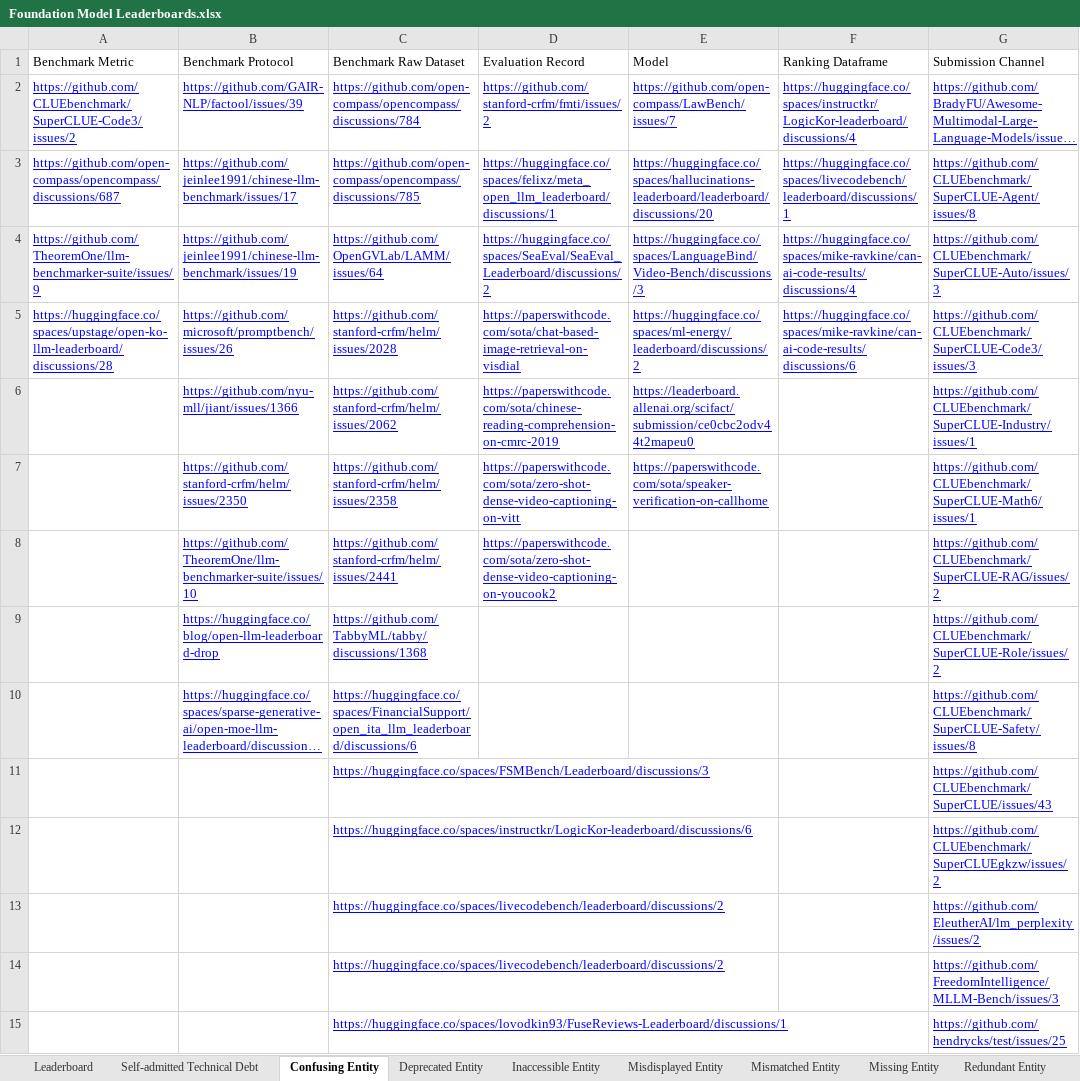
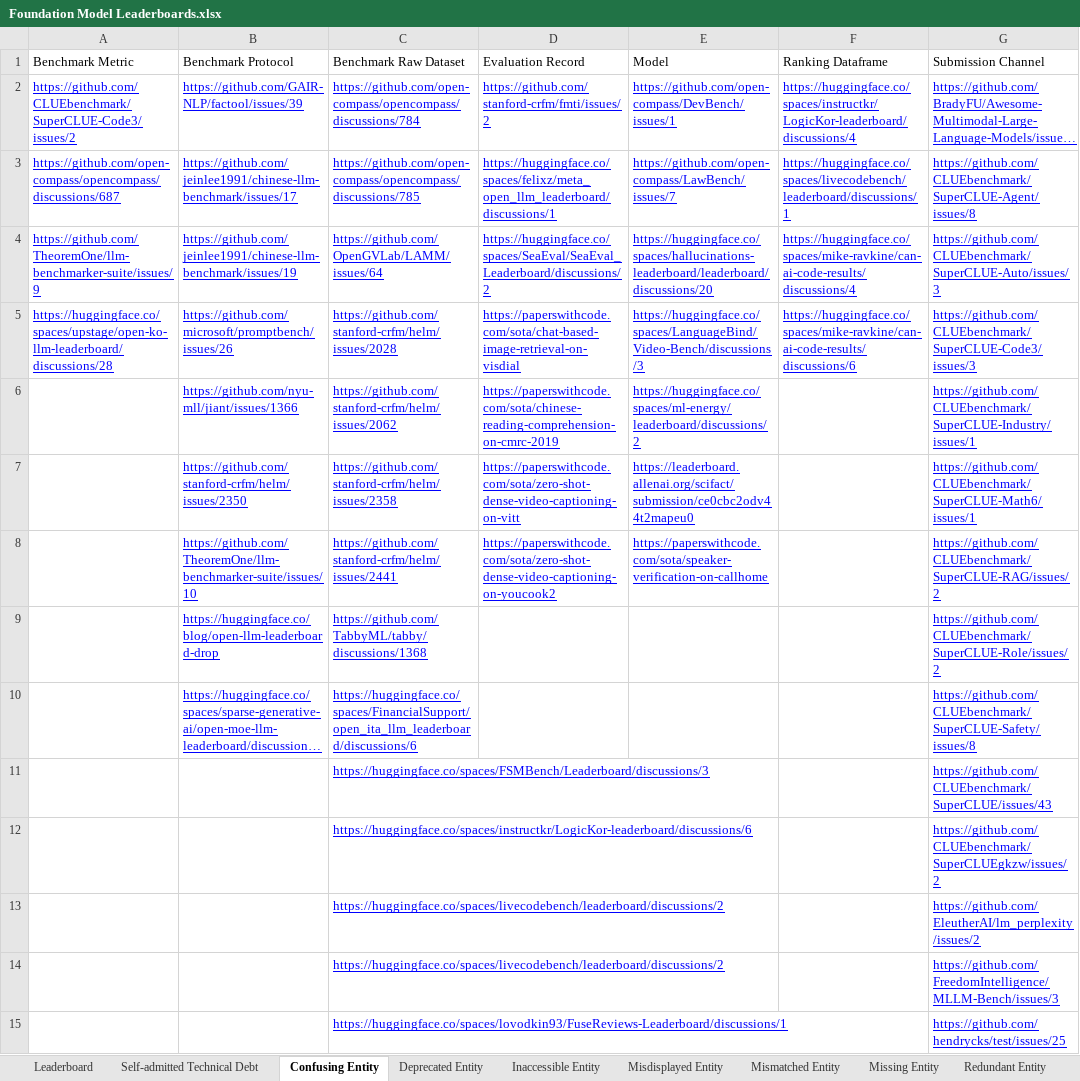
Before and after one commit to zhimin-z/Foundation-Model-Leaderboard-Survey, an Excel workbook: meta/Foundation Model Leaderboards.xlsx, sheet Confusing Entity, drawn as a sheet; only a part is shown; long unchanged cells end in …; values as stored, in another font and other column widths than the file's, no borders; charts and pictures not drawn; the diff names each change by its address in the sheet, - before the commit and + after, or states it on an @@ line.

```diff
--- a/meta/Foundation Model Leaderboards.xlsx (sheet Confusing Entity)
+++ b/meta/Foundation Model Leaderboards.xlsx (sheet Confusing Entity)
-E2 (Model): https://github.com/open-compass/LawBench/issues/7
+E2 (Model): https://github.com/open-compass/DevBench/issues/1
-E3 (Model): https://huggingface.co/spaces/hallucinations-leaderboard/leaderboard/discussions/20
+E3 (Model): https://github.com/open-compass/LawBench/issues/7
-E4 (Model): https://huggingface.co/spaces/LanguageBind/Video-Bench/discussions/3
+E4 (Model): https://huggingface.co/spaces/hallucinations-leaderboard/leaderboard/discussions/20
-E5 (Model): https://huggingface.co/spaces/ml-energy/leaderboard/discussions/2
+E5 (Model): https://huggingface.co/spaces/LanguageBind/Video-Bench/discussions/3
-E6 (Model): https://leaderboard.allenai.org/scifact/submission/ce0cbc2odv44t2mapeu0
+E6 (Model): https://huggingface.co/spaces/ml-energy/leaderboard/discussions/2
-E7 (Model): https://paperswithcode.com/sota/speaker-verification-on-callhome
+E7 (Model): https://leaderboard.allenai.org/scifact/submission/ce0cbc2odv44t2mapeu0
-E8 (Model): (empty)
+E8 (Model): https://paperswithcode.com/sota/speaker-verification-on-callhome
```
Also changed, not shown: sheet Leaderboard, 4 other files.
